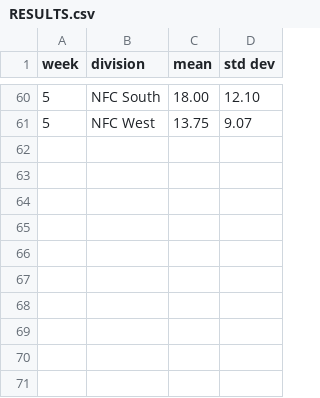
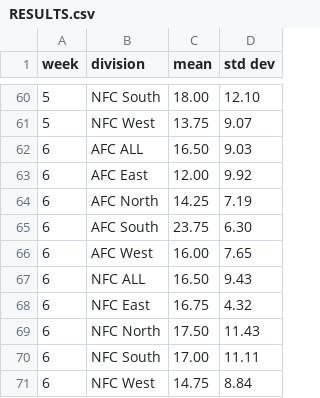
Before and after one commit to mfine/nfl-divisions-power-rankings, a CSV file: RESULTS.csv, drawn as a sheet; only a part is shown, gaps mark what is left out; the diff names each change by its address in the sheet, - before the commit and + after, or states it on an @@ line.

Commit message:
week 6.

```diff
--- a/RESULTS.csv
+++ b/RESULTS.csv
+row 62: 6 | AFC ALL | 16.50 | 9.03
+row 63: 6 | AFC East | 12.00 | 9.92
+row 64: 6 | AFC North | 14.25 | 7.19
+row 65: 6 | AFC South | 23.75 | 6.30
+row 66: 6 | AFC West | 16.00 | 7.65
+row 67: 6 | NFC ALL | 16.50 | 9.43
+row 68: 6 | NFC East | 16.75 | 4.32
+row 69: 6 | NFC North | 17.50 | 11.43
+row 70: 6 | NFC South | 17.00 | 11.11
+row 71: 6 | NFC West | 14.75 | 8.84
```
Also changed, not shown: 4 other files.
